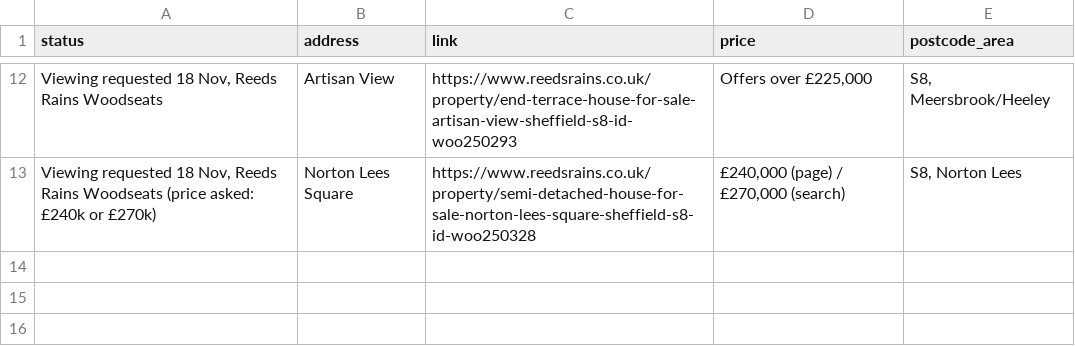
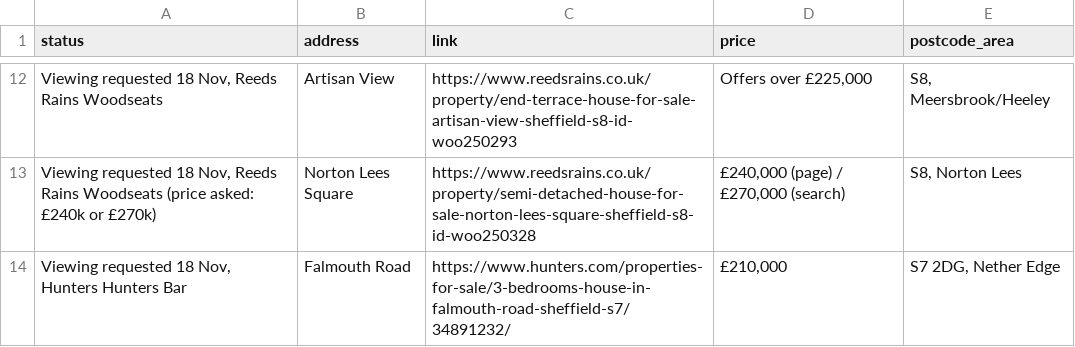
Before and after one commit to McGoughBill/house-hunt, a CSV file: profiles/sheffield-offportal/state/followups.csv, drawn as a sheet; only a part is shown, gaps mark what is left out.

```diff
--- a/profiles/sheffield-offportal/state/followups.csv
+++ b/profiles/sheffield-offportal/state/followups.csv
@@ -13 +13,2 @@ status,address,link,price,postcode_area
 "Viewing requested 18 Nov, Reeds Rains Woodseats (price asked: £240k or £270k)",Norton Lees Square,https://www.reedsrains.co.uk/property/semi-detached-house-for-sale-norton-lees-square-sheffield-s8-id-woo250328,"£240,000 (page) / £270,000 (search)","S8, Norton Lees"
+"Viewing requested 18 Nov, Hunters Hunters Bar",Falmouth Road,https://www.hunters.com/properties-for-sale/3-bedrooms-house-in-falmouth-road-sheffield-s7/34891232/,"£210,000","S7 2DG, Nether Edge"
```
Also changed, not shown: 1 other file.
